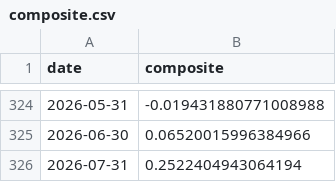
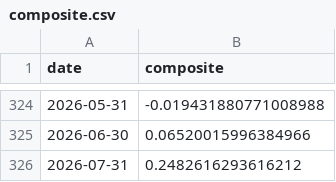
Before and after one commit to ruleaker/macro-regime-monitor, a CSV file: data/composite.csv, drawn as a sheet; only a part is shown, gaps mark what is left out.

```diff
--- a/data/composite.csv
+++ b/data/composite.csv
@@ -325,2 +325,2 @@ date,composite
 2026-06-30,0.06520015996384966
-2026-07-31,0.2522404943064194
+2026-07-31,0.2482616293616212
```
Also changed, not shown: 8 other files.
